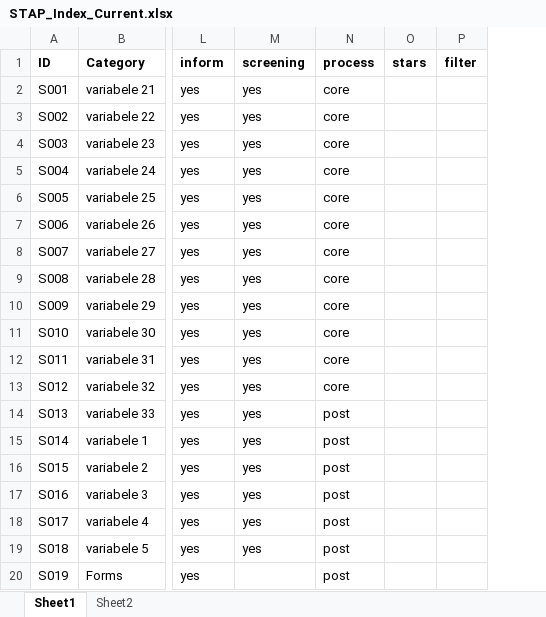
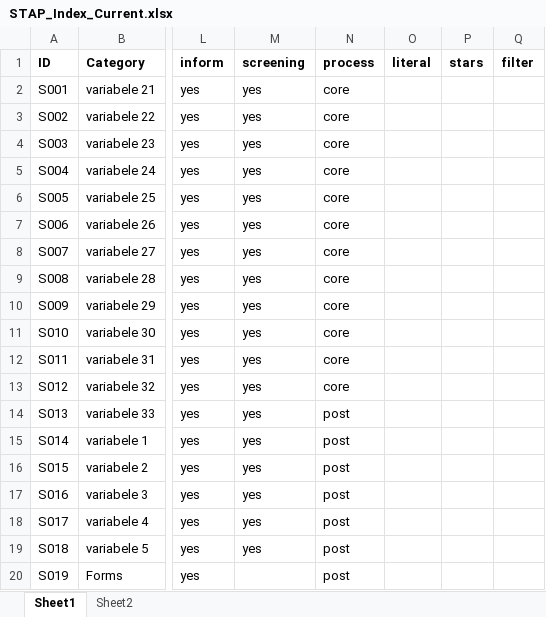
Before and after one commit to UUDigitalHumanitieslab/sastadev, an Excel workbook: methods/STAP_Index_Current.xlsx, sheet Sheet1, drawn as a sheet; only a part is shown, gaps mark what is left out; values as stored, in another font and other column widths than the file's, no borders; the diff names each change by its address in the sheet, - before the commit and + after, or states it on an @@ line.

```diff
--- a/methods/STAP_Index_Current.xlsx (sheet Sheet1)
+++ b/methods/STAP_Index_Current.xlsx (sheet Sheet1)
+column O (literal), empty
```
Also changed, not shown: methods/ASTA Index Current.xlsx, methods/TARSP Index Current.xlsx, 17 other files.
